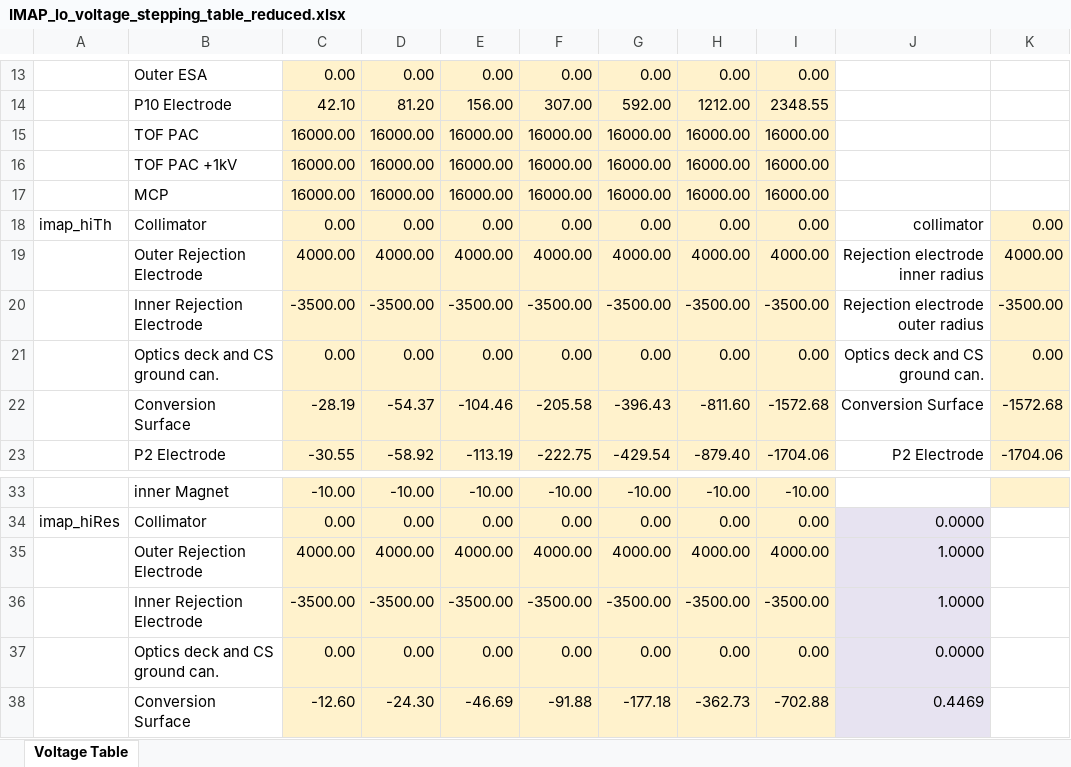
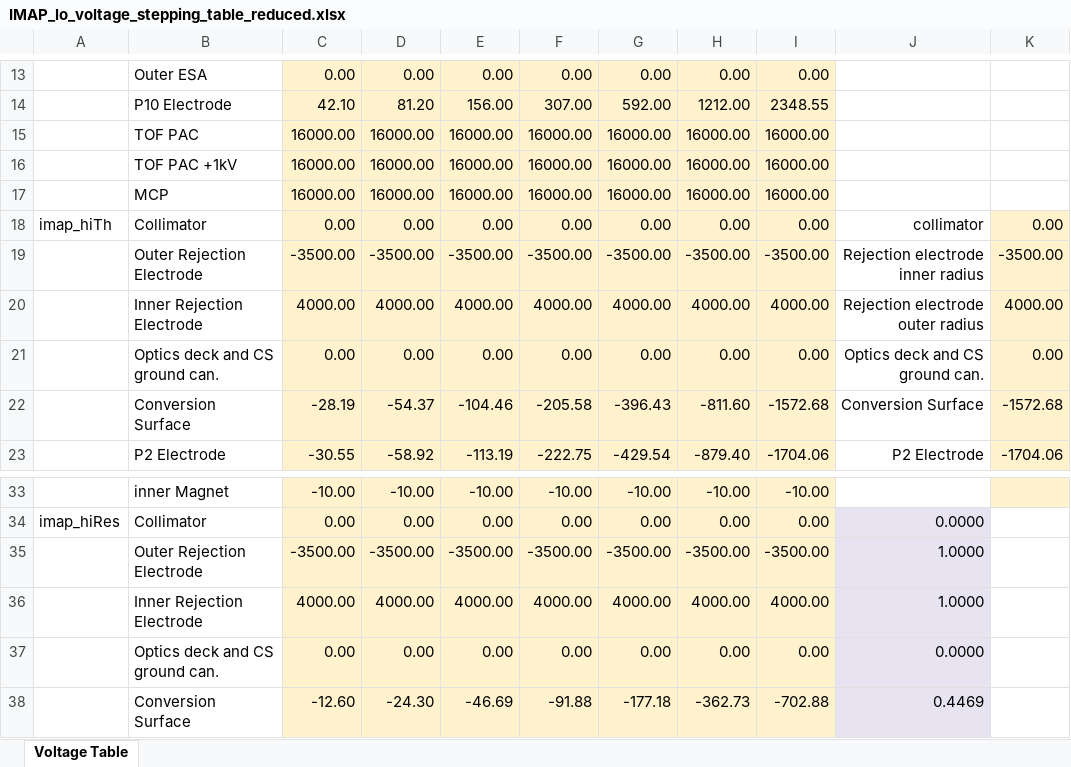
Before and after one commit to jonbowr/pyMAP, an Excel workbook: pyMAP/loSim/IMAP_lo_voltage_stepping_table_reduced.xlsx, sheet Voltage Table, drawn as a sheet; only a part is shown, gaps mark what is left out; values as stored, in another font and other column widths than the file's, no borders; removed rows and columns are numbered as before the commit, all else as after; the diff names each change by its address in the sheet, - before the commit and + after, or states it on an @@ line.

```diff
--- a/pyMAP/loSim/IMAP_lo_voltage_stepping_table_reduced.xlsx (sheet Voltage Table)
+++ b/pyMAP/loSim/IMAP_lo_voltage_stepping_table_reduced.xlsx (sheet Voltage Table)
-row 19:  | Outer Rejection Electrode | 4000.00 | 4000.00 | 4000.00 | 4000.00 | 4000.00 | 4000.00 | 4000.00 | Rejection electrode inner radius | 4000.00
-B19: Inner Rejection Electrode
+B19: Outer Rejection Electrode
-J19: Rejection electrode outer radius
+J19: Rejection electrode inner radius
+row 20:  | Inner Rejection Electrode | 4000.00 | 4000.00 | 4000.00 | 4000.00 | 4000.00 | 4000.00 | 4000.00 | Rejection electrode outer radius | 4000.00
-row 35:  | Outer Rejection Electrode | 4000.00 | 4000.00 | 4000.00 | 4000.00 | 4000.00 | 4000.00 | 4000.00 | 1.0000
-B35: Inner Rejection Electrode
+B35: Outer Rejection Electrode
+row 36:  | Inner Rejection Electrode | 4000.00 | 4000.00 | 4000.00 | 4000.00 | 4000.00 | 4000.00 | 4000.00 | 1.0000
```
Also changed, not shown: formulas that keep their value, 7 other files.
